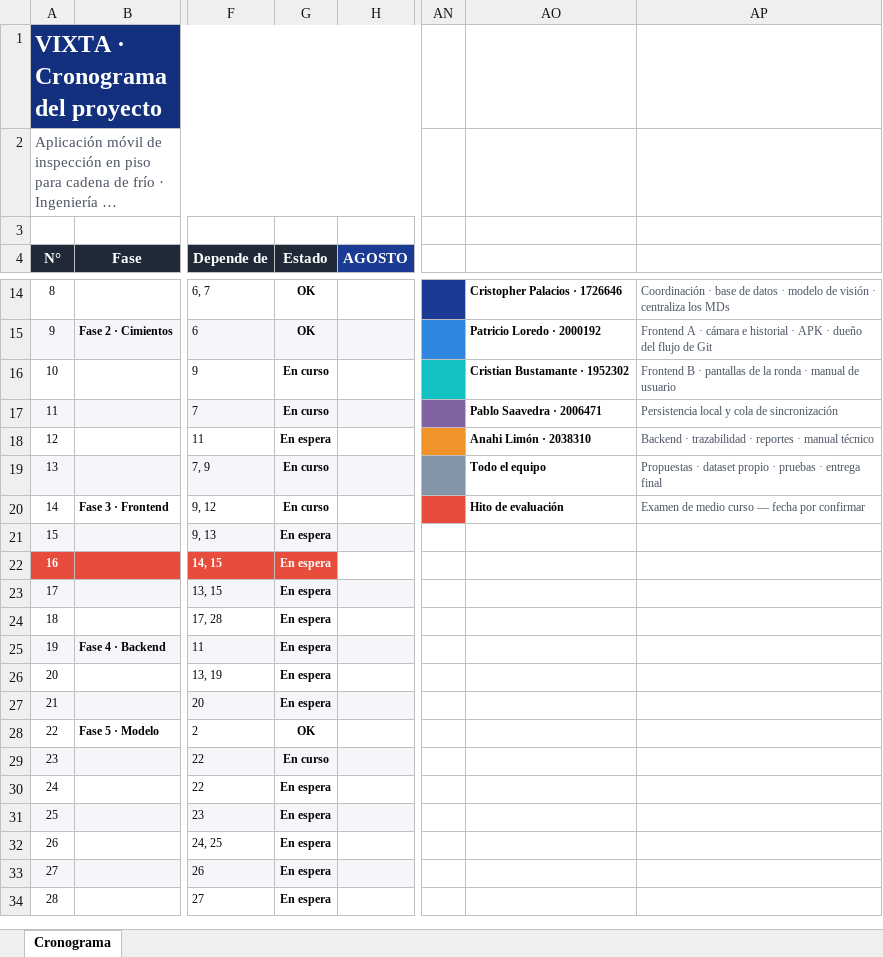
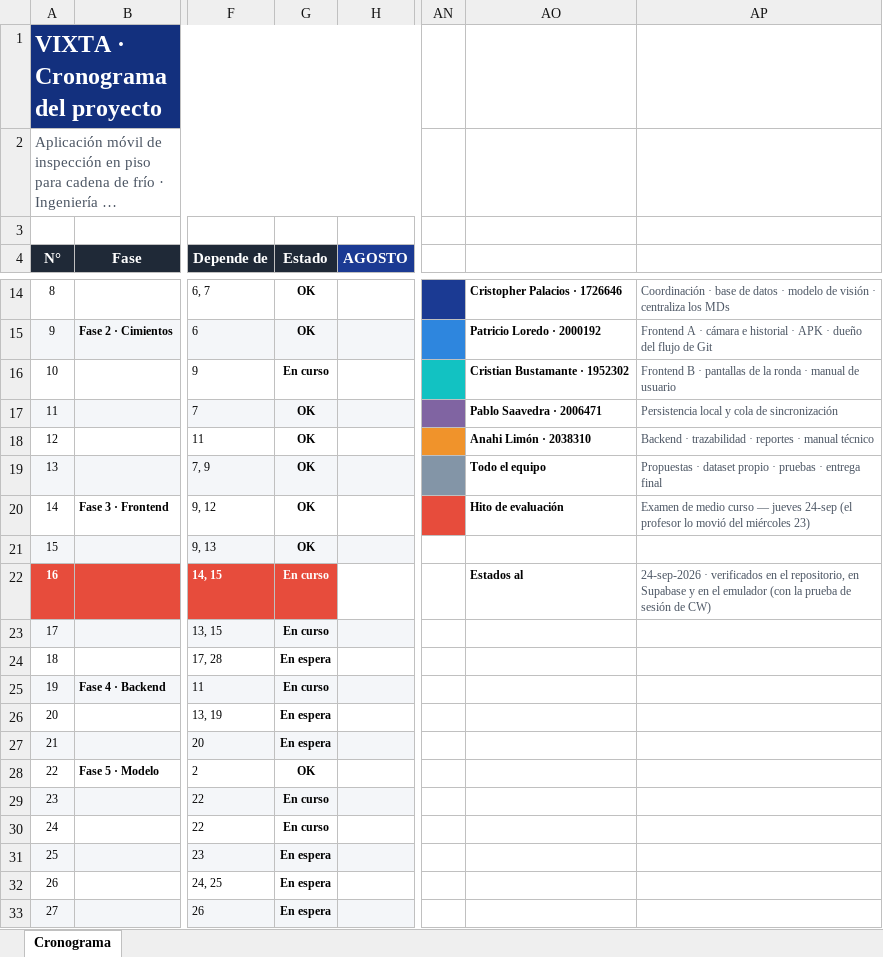
Before and after one commit to IngPatricio04/Vixta-, an Excel workbook: docs/ficha-tecnica/GANTT_Vixta_actualizado.xlsx, sheet Cronograma, drawn as a sheet; only a part is shown, gaps mark what is left out; the shorter side is filled out with more unchanged rows; long unchanged cells end in …; values as stored, in another font and other column widths than the file's, no borders; the diff names each change by its address in the sheet, - before the commit and + after, or states it on an @@ line.

```diff
--- a/docs/ficha-tecnica/GANTT_Vixta_actualizado.xlsx (sheet Cronograma)
+++ b/docs/ficha-tecnica/GANTT_Vixta_actualizado.xlsx (sheet Cronograma)
-G17 (Estado): En curso
+G17 (Estado): OK
-G18 (Estado): En espera
+G18 (Estado): OK
-G19:G20 (Estado): En curso
+G19:G20 (Estado): OK
-AP20: …curso — fecha por confirmar
+AP20: …curso — jueves 24-sep (el profesor lo movió del miércoles 23)
-G21 (Estado): En espera
+G21 (Estado): OK
-G22:G23 (Estado): En espera
+G22:G23 (Estado): En curso
-AO22: (empty)
+AO22: Estados al
-AP22: (empty)
+AP22: 24-sep-2026 · verificados en el repositorio, en Supabase y en el emulador (con la prueba de sesión de CW)
-G25 (Estado): En espera
+G25 (Estado): En curso
-G30 (Estado): En espera
+G30 (Estado): En curso
```
Also changed, not shown: 1 other file.
